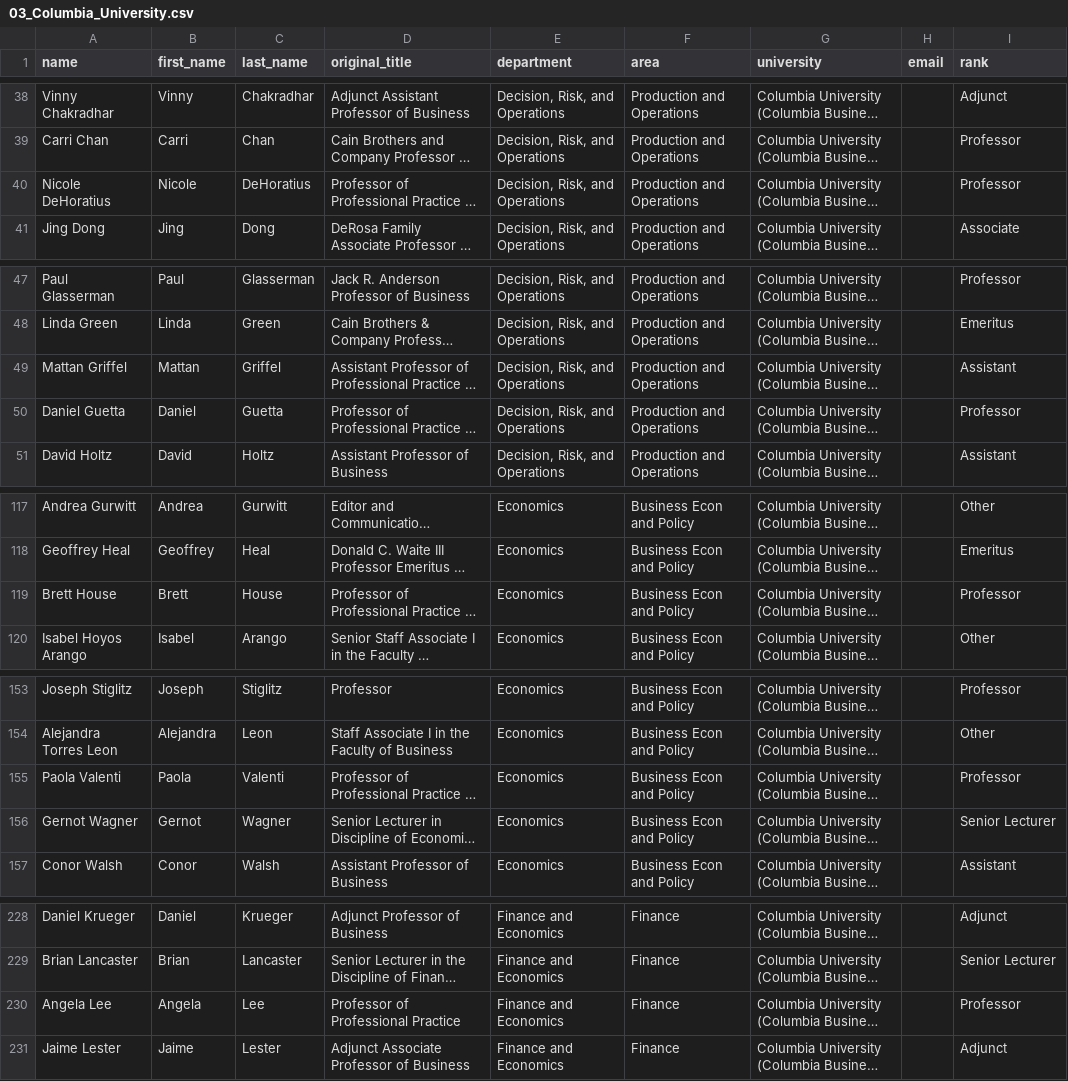
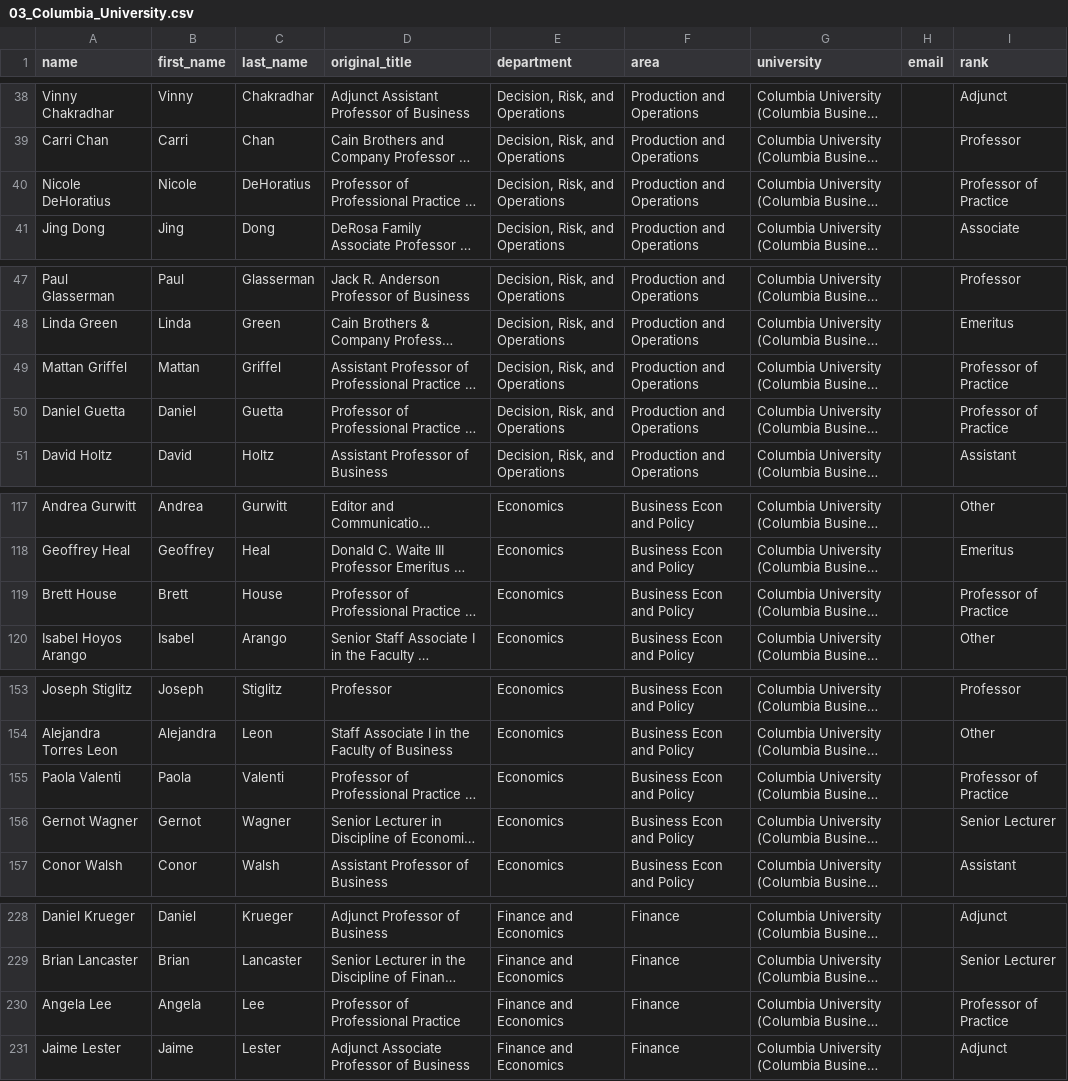
Before and after one commit to SammiWang0516/WebScraping_BusinessFaculties, a CSV file: output/03_Columbia_University.csv, drawn as a sheet; only a part is shown, gaps mark what is left out; long unchanged cells end in …; the diff covers the shown part only; the diff names each change by its address in the sheet, - before the commit and + after, or states it on an @@ line.

```diff
--- a/output/03_Columbia_University.csv
+++ b/output/03_Columbia_University.csv
-I40 (rank): Professor
+I40 (rank): Professor of Practice
-I49 (rank): Assistant
+I49 (rank): Professor of Practice
-I50 (rank): Professor
+I50 (rank): Professor of Practice
-I119 (rank): Professor
+I119 (rank): Professor of Practice
-I155 (rank): Professor
+I155 (rank): Professor of Practice
-I230 (rank): Professor
+I230 (rank): Professor of Practice
```
Also changed, not shown: 3 edited cells elsewhere in this file, output/48_University_of_Miami.csv, 8 other files.
